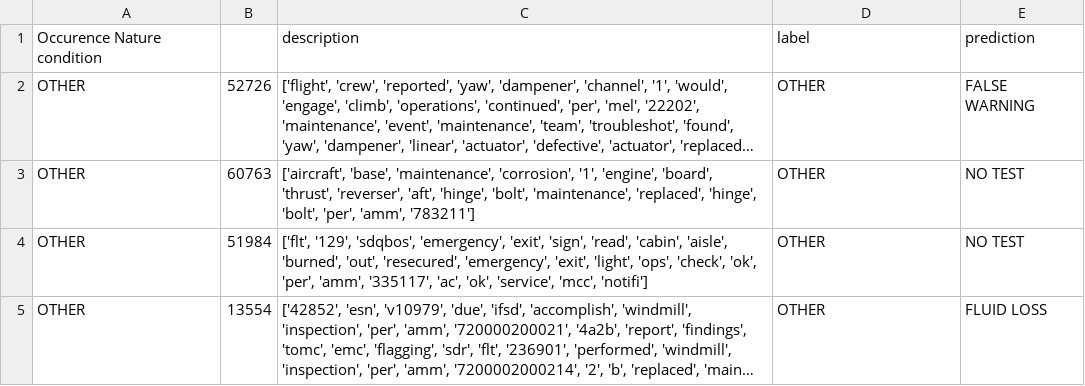
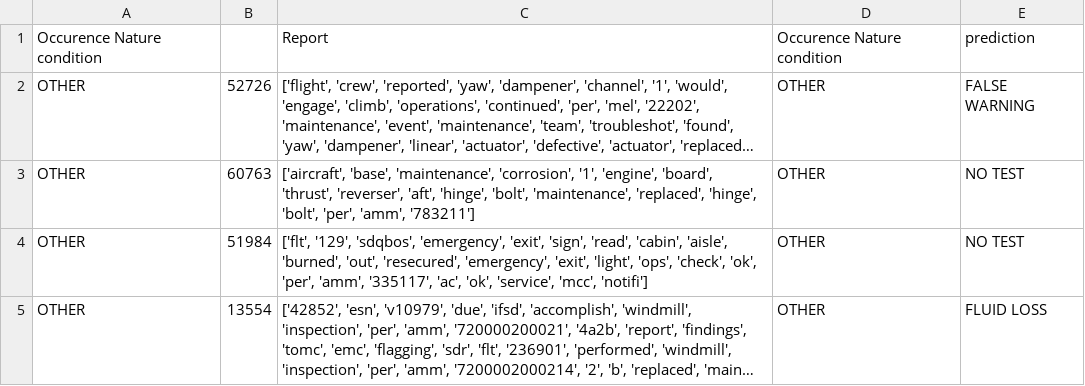
Before and after one commit to tlm-25/nlp_basic, a CSV file: doubtful_label.csv, drawn as a sheet; only a part is shown; long unchanged cells end in …; the diff names each change by its address in the sheet, - before the commit and + after, or states it on an @@ line.

```diff
--- a/doubtful_label.csv
+++ b/doubtful_label.csv
-C1: description
+C1: Report
-D1: label
+D1: Occurence Nature condition
```
Also changed, not shown: 1 other file.
